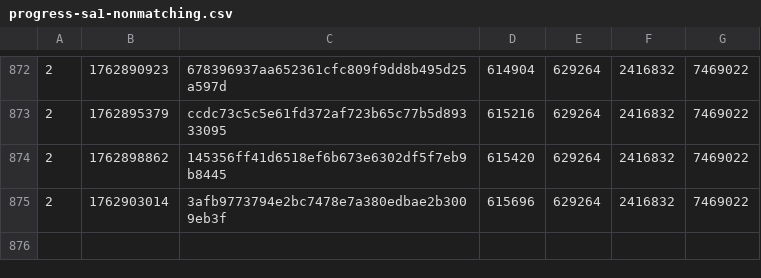
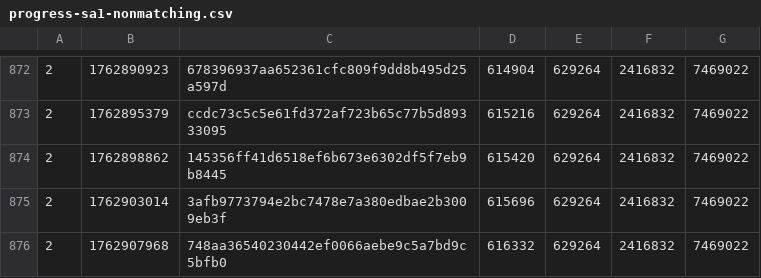
Before and after one commit to SAT-R/sa1, a CSV file: reports/progress-sa1-nonmatching.csv, drawn as a sheet; only a part is shown, gaps mark what is left out; the diff names each change by its address in the sheet, - before the commit and + after, or states it on an @@ line.

```diff
--- a/reports/progress-sa1-nonmatching.csv
+++ b/reports/progress-sa1-nonmatching.csv
+row 876: 2 | 1762907968 | 748aa36540230442ef0066aebe9c5a7bd9c5bfb0 | 616332 | 629264 | 2416832 | 7469022
```
Also changed, not shown: reports/progress-sa1-matching.csv, 2 other files.
